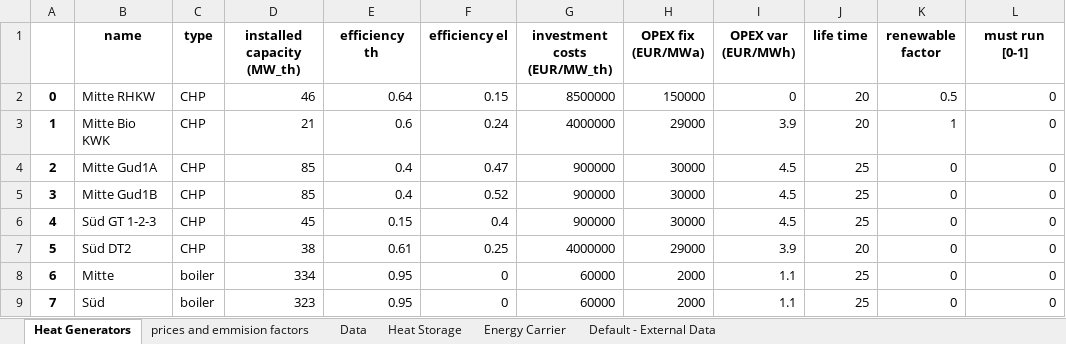
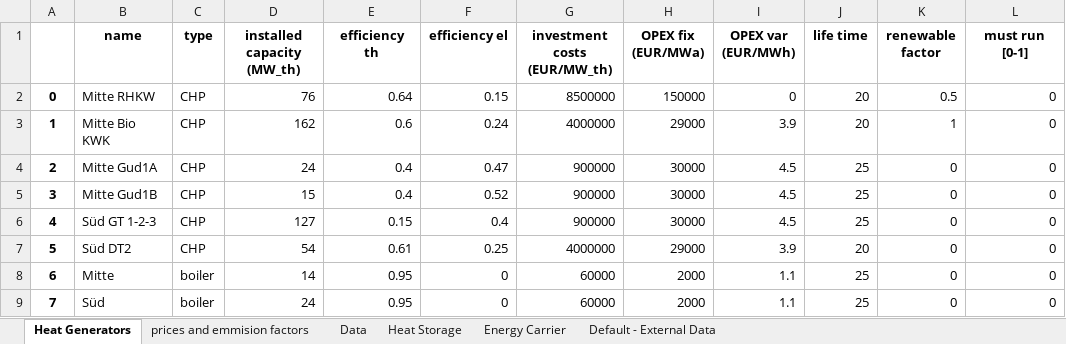
Before and after one commit to tuw-eeg/hotmapsDispatch, an Excel workbook: app/modules/common/FEAT/F16/linz_ag/scenarios/scenario_lzb.xlsx, sheet Heat Generators, drawn as a sheet; only a part is shown; values as stored, in another font and other column widths than the file's, no borders; the diff names each change by its address in the sheet, - before the commit and + after, or states it on an @@ line.

```diff
--- a/app/modules/common/FEAT/F16/linz_ag/scenarios/scenario_lzb.xlsx (sheet Heat Generators)
+++ b/app/modules/common/FEAT/F16/linz_ag/scenarios/scenario_lzb.xlsx (sheet Heat Generators)
-D2 (installed capacity (MW_th)): 46
+D2 (installed capacity (MW_th)): 76
-D3 (installed capacity (MW_th)): 21
+D3 (installed capacity (MW_th)): 162
-D4 (installed capacity (MW_th)): 85
+D4 (installed capacity (MW_th)): 24
-D5 (installed capacity (MW_th)): 85
+D5 (installed capacity (MW_th)): 15
-D6 (installed capacity (MW_th)): 45
+D6 (installed capacity (MW_th)): 127
-D7 (installed capacity (MW_th)): 38
+D7 (installed capacity (MW_th)): 54
-D8 (installed capacity (MW_th)): 334
+D8 (installed capacity (MW_th)): 14
-D9 (installed capacity (MW_th)): 323
+D9 (installed capacity (MW_th)): 24
```
Also changed, not shown: sheet Default - External Data, sheet Heat Storage, app/modules/common/AD/F16_input/DH_technology_cost.xlsx, app/modules/common/FEAT/F16/input.xlsx, 39 other files.
